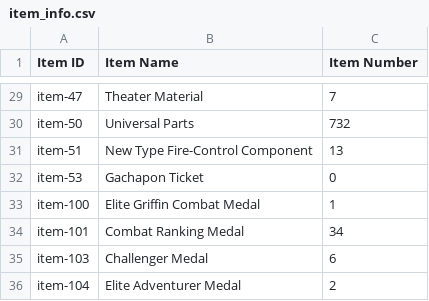
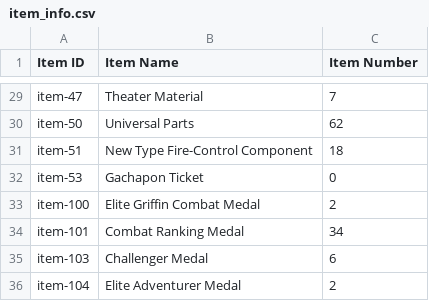
Before and after one commit to BlackrockDrifter/GFAlarm-Data, a CSV file: item_info.csv, drawn as a sheet; only a part is shown, gaps mark what is left out; the diff covers the shown part only; the diff names each change by its address in the sheet, - before the commit and + after, or states it on an @@ line.

```diff
--- a/item_info.csv
+++ b/item_info.csv
-C30 (Item Number): 732
+C30 (Item Number): 62
-C31 (Item Number): 13
+C31 (Item Number): 18
-C33 (Item Number): 1
+C33 (Item Number): 2
```
Also changed, not shown: 23 added rows and 49 edited cells elsewhere in this file, coalition_info.csv, doll_info.csv, 2 other files.
